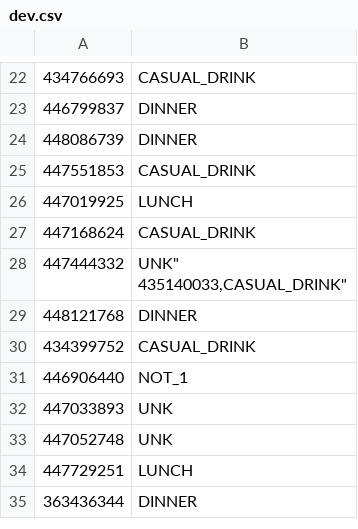
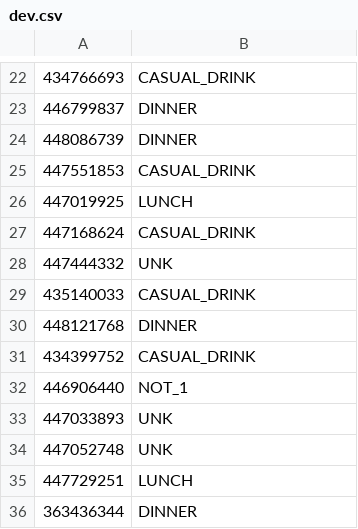
Before and after one commit to DanielaBWeiss/BeerW-BigData-Project, a CSV file: heuristics/dev.csv, drawn as a sheet; only a part is shown, gaps mark what is left out.

```diff
--- a/heuristics/dev.csv
+++ b/heuristics/dev.csv
@@ -27,4 +27,4 @@
 447168624,"CASUAL_DRINK"
-447444332,"UNK""
-435140033,"CASUAL_DRINK"
+447444332,"UNK"
+435140033,"CASUAL_DRINK"
 448121768,"DINNER"
```
Also changed, not shown: 5 other files.
